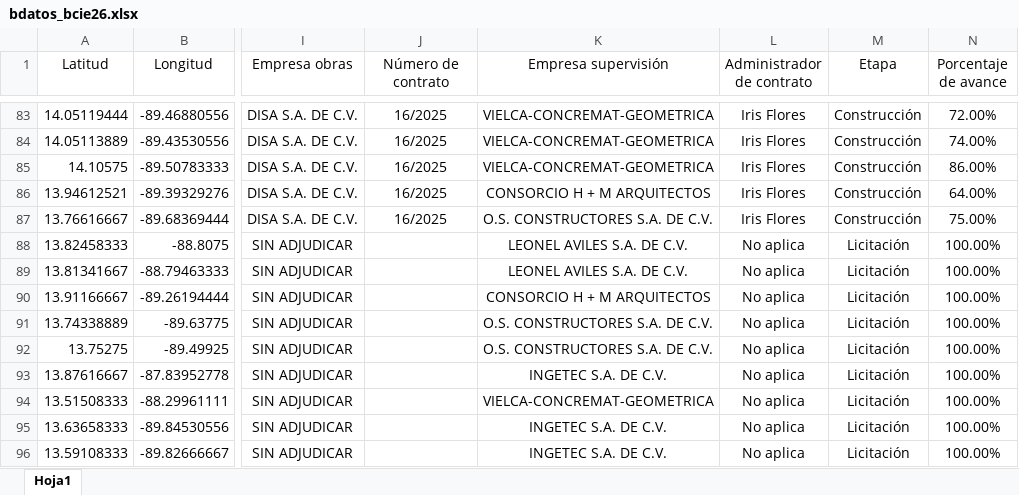
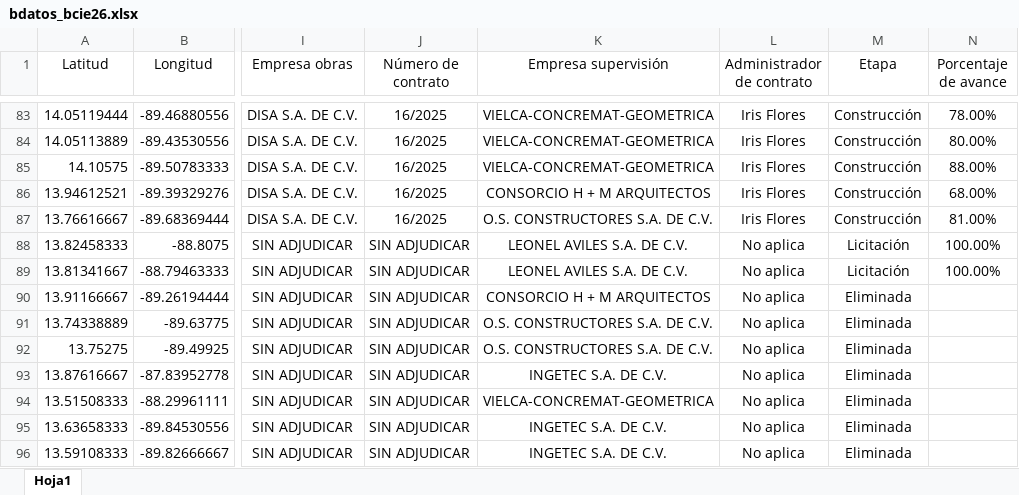
Before and after one commit to mquintanilla/seguimientoasbcie, an Excel workbook: bdatos_bcie26.xlsx, sheet Hoja1, drawn as a sheet; only a part is shown, gaps mark what is left out; values as stored, in another font and other column widths than the file's, no borders; the diff covers the shown part only; the diff names each change by its address in the sheet, - before the commit and + after, or states it on an @@ line.

```diff
--- a/bdatos_bcie26.xlsx (sheet Hoja1)
+++ b/bdatos_bcie26.xlsx (sheet Hoja1)
-N83 (Porcentaje de avance): 72.00%
+N83 (Porcentaje de avance): 78.00%
-N84 (Porcentaje de avance): 74.00%
+N84 (Porcentaje de avance): 80.00%
-N85 (Porcentaje de avance): 86.00%
+N85 (Porcentaje de avance): 88.00%
-N86 (Porcentaje de avance): 64.00%
+N86 (Porcentaje de avance): 68.00%
-N87 (Porcentaje de avance): 75.00%
+N87 (Porcentaje de avance): 81.00%
-J88:J96 (Número de contrato): (empty)
+J88:J96 (Número de contrato): SIN ADJUDICAR
-M90:M96 (Etapa): Licitación
+M90:M96 (Etapa): Eliminada
-N90:N96 (Porcentaje de avance): 100.00%
+N90:N96 (Porcentaje de avance): (empty)
```
Also changed, not shown: 25 added rows and 59 edited cells elsewhere in this sheet.
